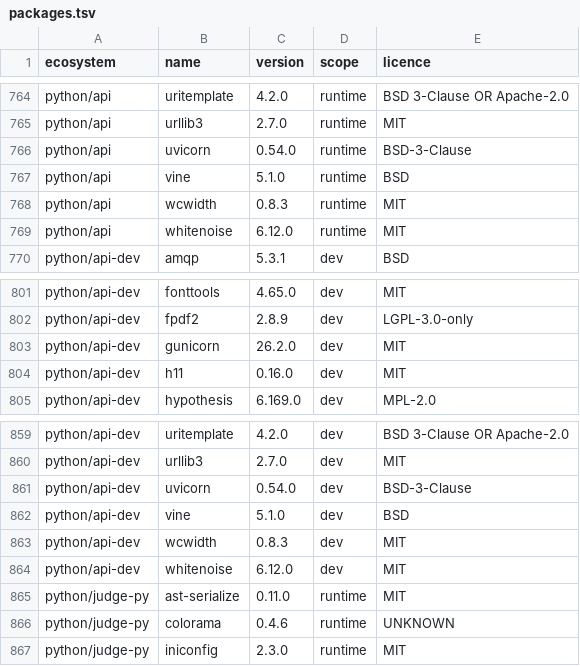
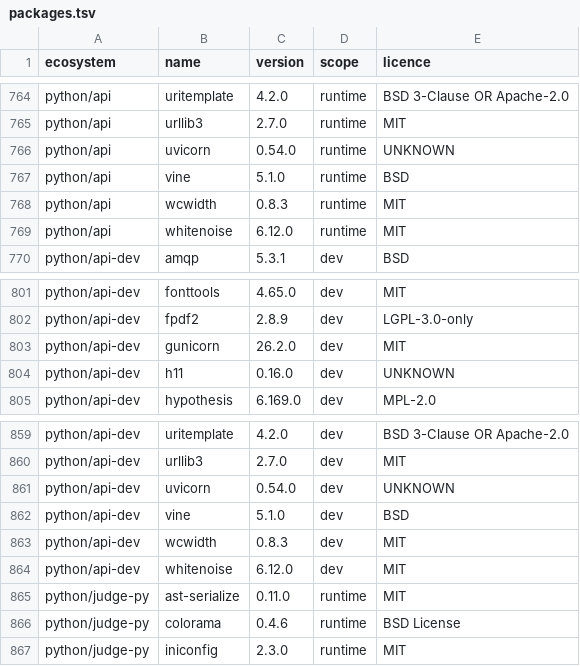
Before and after one commit to menarzullayev/rankwant, a TSV file: docs/research/2026-09-21-licence-inventory/packages.tsv, drawn as a sheet; only a part is shown, gaps mark what is left out; the diff covers the shown part only.

```diff
--- a/docs/research/2026-09-21-licence-inventory/packages.tsv
+++ b/docs/research/2026-09-21-licence-inventory/packages.tsv
@@ -765,3 +765,3 @@ python/api	uritemplate	4.2.0	runtime	BSD 3-Clause OR Apache-2.0
 python/api	urllib3	2.7.0	runtime	MIT
-python/api	uvicorn	0.54.0	runtime	BSD-3-Clause
+python/api	uvicorn	0.54.0	runtime	UNKNOWN
 python/api	vine	5.1.0	runtime	BSD
@@ -803,3 +803,3 @@ python/api-dev	fpdf2	2.8.9	dev	LGPL-3.0-only
 python/api-dev	gunicorn	26.2.0	dev	MIT
-python/api-dev	h11	0.16.0	dev	MIT
+python/api-dev	h11	0.16.0	dev	UNKNOWN
 python/api-dev	hypothesis	6.169.0	dev	MPL-2.0
@@ -860,3 +860,3 @@ python/api-dev	uritemplate	4.2.0	dev	BSD 3-Clause OR Apache-2.0
 python/api-dev	urllib3	2.7.0	dev	MIT
-python/api-dev	uvicorn	0.54.0	dev	BSD-3-Clause
+python/api-dev	uvicorn	0.54.0	dev	UNKNOWN
 python/api-dev	vine	5.1.0	dev	BSD
@@ -865,3 +865,3 @@ python/api-dev	whitenoise	6.12.0	dev	MIT
 python/judge-py	ast-serialize	0.11.0	runtime	MIT
-python/judge-py	colorama	0.4.6	runtime	UNKNOWN
+python/judge-py	colorama	0.4.6	runtime	BSD License
 python/judge-py	iniconfig	2.3.0	runtime	MIT
```
Also changed, not shown: 25 edited cells elsewhere in this file, 3 other files.
